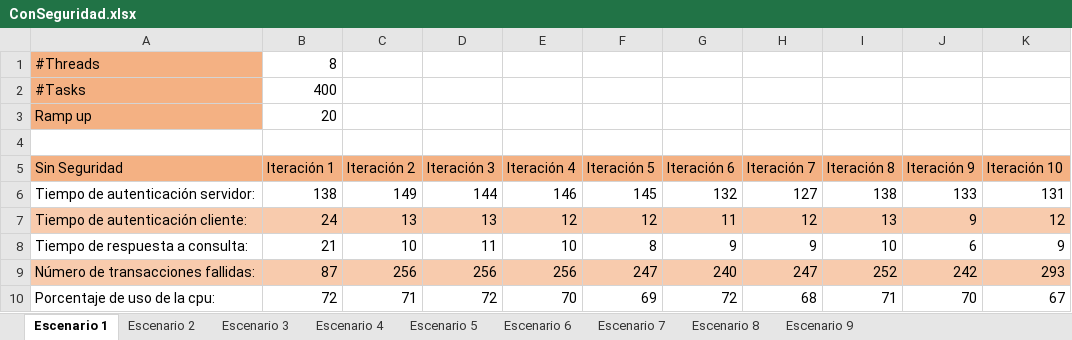
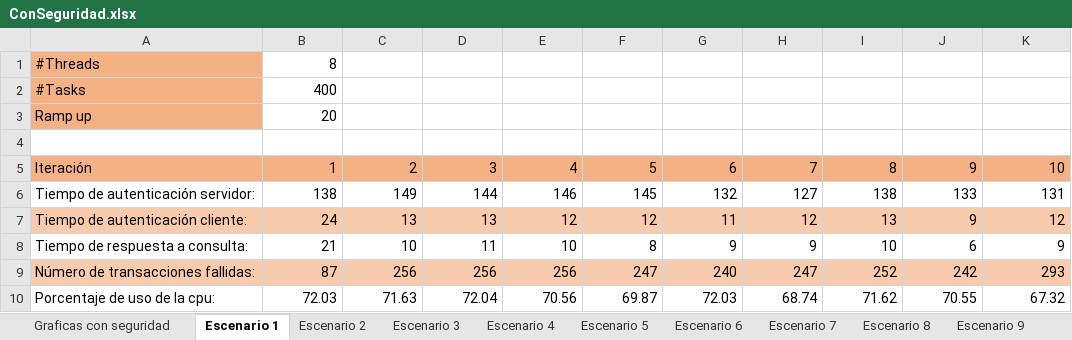
Before and after one commit to rgarcia11/Caso3, an Excel workbook: Caso3_jd.ahumada10_r.garcia11/Tablas/ConSeguridad.xlsx, sheet Escenario 1, drawn as a sheet; values as stored, in another font and other column widths than the file's, no borders; removed rows and columns are numbered as before the commit, all else as after; the diff names each change by its address in the sheet, - before the commit and + after, or states it on an @@ line.

```diff
--- a/Caso3_jd.ahumada10_r.garcia11/Tablas/ConSeguridad.xlsx (sheet Escenario 1)
+++ b/Caso3_jd.ahumada10_r.garcia11/Tablas/ConSeguridad.xlsx (sheet Escenario 1)
+sheet tab: Graficas con seguridad
-row 5: Sin Seguridad | Iteración 1 | Iteración 2 | Iteración 3 | Iteración 4 | Iteración 5 | Iteración 6 | Iteración 7 | Iteración 8 | Iteración 9 | Iteración 10
+row 5: Iteración | 1 | 2 | 3 | 4 | 5 | 6 | 7 | 8 | 9 | 10
-B10: 72
+B10: 72.03
-C10: 71
+C10: 71.63
-D10: 72
+D10: 72.04
-E10: 70
+E10: 70.56
-F10: 69
+F10: 69.87
-G10: 72
+G10: 72.03
-H10: 68
+H10: 68.74
-I10: 71
+I10: 71.62
-J10: 70
+J10: 70.55
-K10: 67
+K10: 67.32
```
Also changed, not shown: sheet Escenario 4, sheet Escenario 8, sheet Escenario 9, sheet Escenario 5, sheet Escenario 2, sheet Escenario 6, 2 more sheets, charts or pictures, Caso3_jd.ahumada10_r.garcia11/Tablas/SinSeguridad.xlsx.
